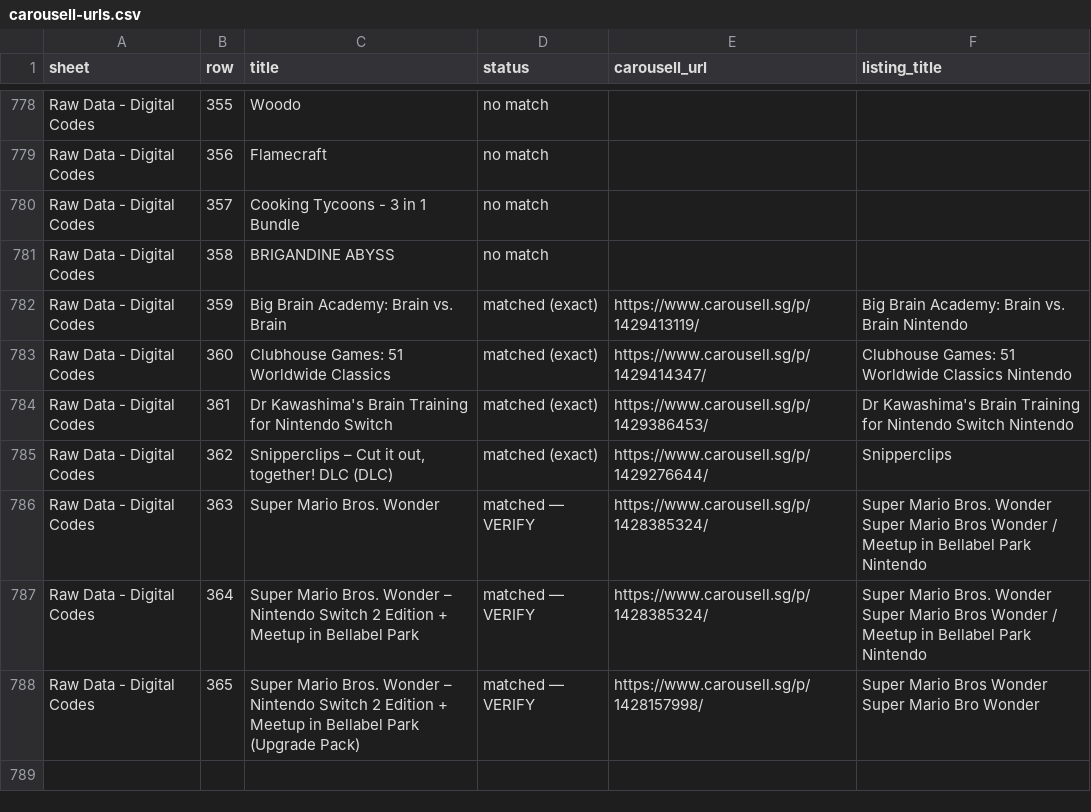
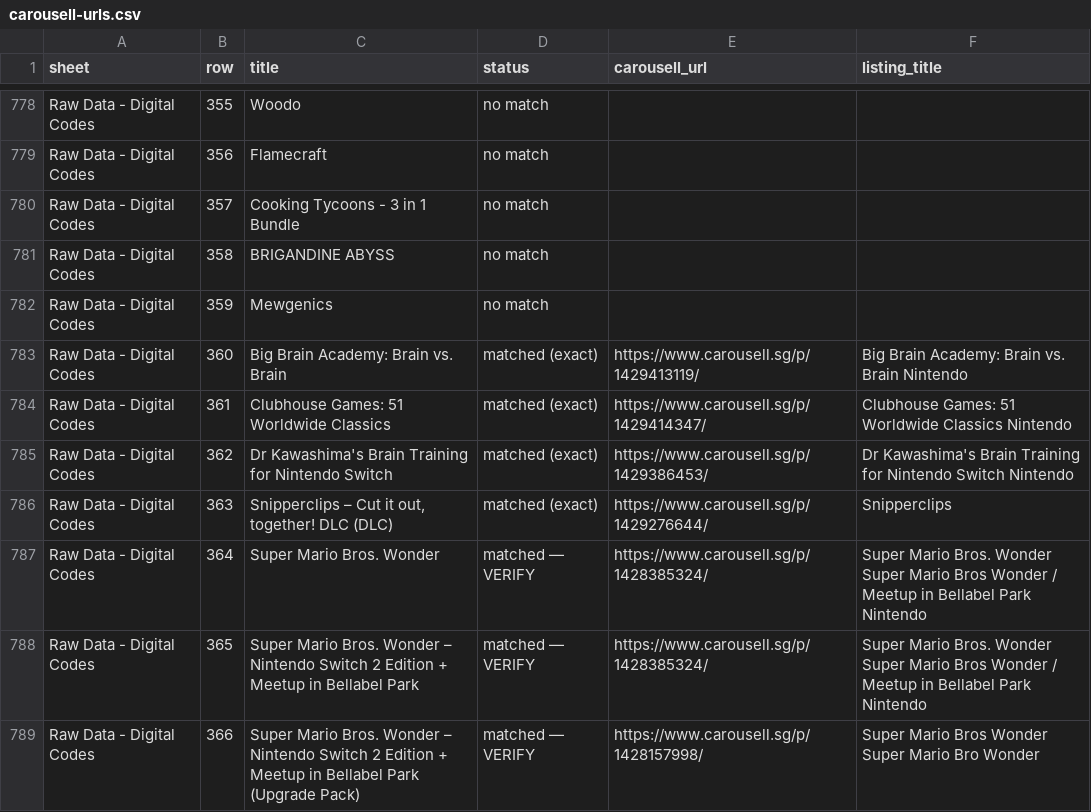
Before and after one commit to imbbloh/game-catalog, a CSV file: carousell-urls.csv, drawn as a sheet; only a part is shown, gaps mark what is left out.

```diff
--- a/carousell-urls.csv
+++ b/carousell-urls.csv
@@ -781,8 +781,9 @@ Raw Data - Digital Codes,357,Cooking Tycoons - 3 in 1 Bundle,no match,,
 Raw Data - Digital Codes,358,BRIGANDINE ABYSS,no match,,
-Raw Data - Digital Codes,359,Big Brain Academy: Brain vs. Brain,matched (exact),https://www.carousell.sg/p/1429413119/,Big Brain Academy: Brain vs. Brain Nintendo
-Raw Data - Digital Codes,360,Clubhouse Games: 51 Worldwide Classics,matched (exact),https://www.carousell.sg/p/1429414347/,Clubhouse Games: 51 Worldwide Classics Nintendo
-Raw Data - Digital Codes,361,Dr Kawashima's Brain Training for Nintendo Switch,matched (exact),https://www.carousell.sg/p/1429386453/,Dr Kawashima's Brain Training for Nintendo Switch Nintendo
-Raw Data - Digital Codes,362,"Snipperclips – Cut it out, together! DLC (DLC)",matched (exact),https://www.carousell.sg/p/1429276644/,Snipperclips
-Raw Data - Digital Codes,363,Super Mario Bros. Wonder,matched — VERIFY,https://www.carousell.sg/p/1428385324/,Super Mario Bros. Wonder Super Mario Bros Wonder / Meetup in Bellabel Park Nintendo
-Raw Data - Digital Codes,364,Super Mario Bros. Wonder – Nintendo Switch 2 Edition + Meetup in Bellabel Park,matched — VERIFY,https://www.carousell.sg/p/1428385324/,Super Mario Bros. Wonder Super Mario Bros Wonder / Meetup in Bellabel Park Nintendo
-Raw Data - Digital Codes,365,Super Mario Bros. Wonder – Nintendo Switch 2 Edition + Meetup in Bellabel Park (Upgrade Pack),matched — VERIFY,https://www.carousell.sg/p/1428157998/,Super Mario Bros Wonder Super Mario Bro Wonder
+Raw Data - Digital Codes,359,Mewgenics,no match,,
+Raw Data - Digital Codes,360,Big Brain Academy: Brain vs. Brain,matched (exact),https://www.carousell.sg/p/1429413119/,Big Brain Academy: Brain vs. Brain Nintendo
+Raw Data - Digital Codes,361,Clubhouse Games: 51 Worldwide Classics,matched (exact),https://www.carousell.sg/p/1429414347/,Clubhouse Games: 51 Worldwide Classics Nintendo
+Raw Data - Digital Codes,362,Dr Kawashima's Brain Training for Nintendo Switch,matched (exact),https://www.carousell.sg/p/1429386453/,Dr Kawashima's Brain Training for Nintendo Switch Nintendo
+Raw Data - Digital Codes,363,"Snipperclips – Cut it out, together! DLC (DLC)",matched (exact),https://www.carousell.sg/p/1429276644/,Snipperclips
+Raw Data - Digital Codes,364,Super Mario Bros. Wonder,matched — VERIFY,https://www.carousell.sg/p/1428385324/,Super Mario Bros. Wonder Super Mario Bros Wonder / Meetup in Bellabel Park Nintendo
+Raw Data - Digital Codes,365,Super Mario Bros. Wonder – Nintendo Switch 2 Edition + Meetup in Bellabel Park,matched — VERIFY,https://www.carousell.sg/p/1428385324/,Super Mario Bros. Wonder Super Mario Bros Wonder / Meetup in Bellabel Park Nintendo
+Raw Data - Digital Codes,366,Super Mario Bros. Wonder – Nintendo Switch 2 Edition + Meetup in Bellabel Park (Upgrade Pack),matched — VERIFY,https://www.carousell.sg/p/1428157998/,Super Mario Bros Wonder Super Mario Bro Wonder
```
Also changed, not shown: carousell-urls-digital-codes.tsv, 1 other file.
